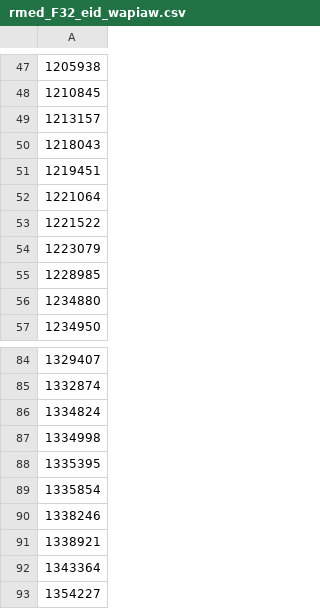
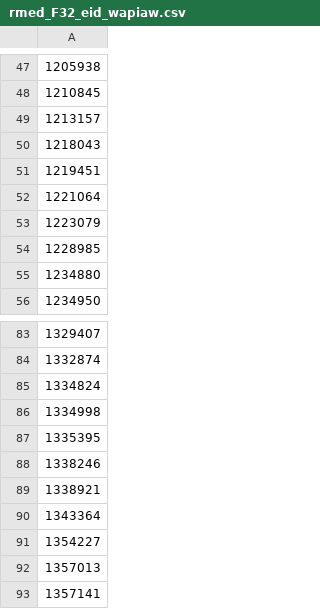
Before and after one commit to tyo8/WAIPAW3, a CSV file: subject_lists/combined_subj_eid/rmed_F32_eid_wapiaw.csv, drawn as a sheet; only a part is shown, gaps mark what is left out; the shorter side is filled out with more unchanged rows; the diff names each change by its address in the sheet, - before the commit and + after, or states it on an @@ line.

```diff
--- a/subject_lists/combined_subj_eid/rmed_F32_eid_wapiaw.csv
+++ b/subject_lists/combined_subj_eid/rmed_F32_eid_wapiaw.csv
-row 53: 1221522
-row 89: 1335854
```
Also changed, not shown: subject_lists/combined_subj_eid/rmed_F41_eid_wapiaw.csv, subject_lists/match_detailed/match_rmed_F17_eid_wapiaw.csv, 15 other files.
